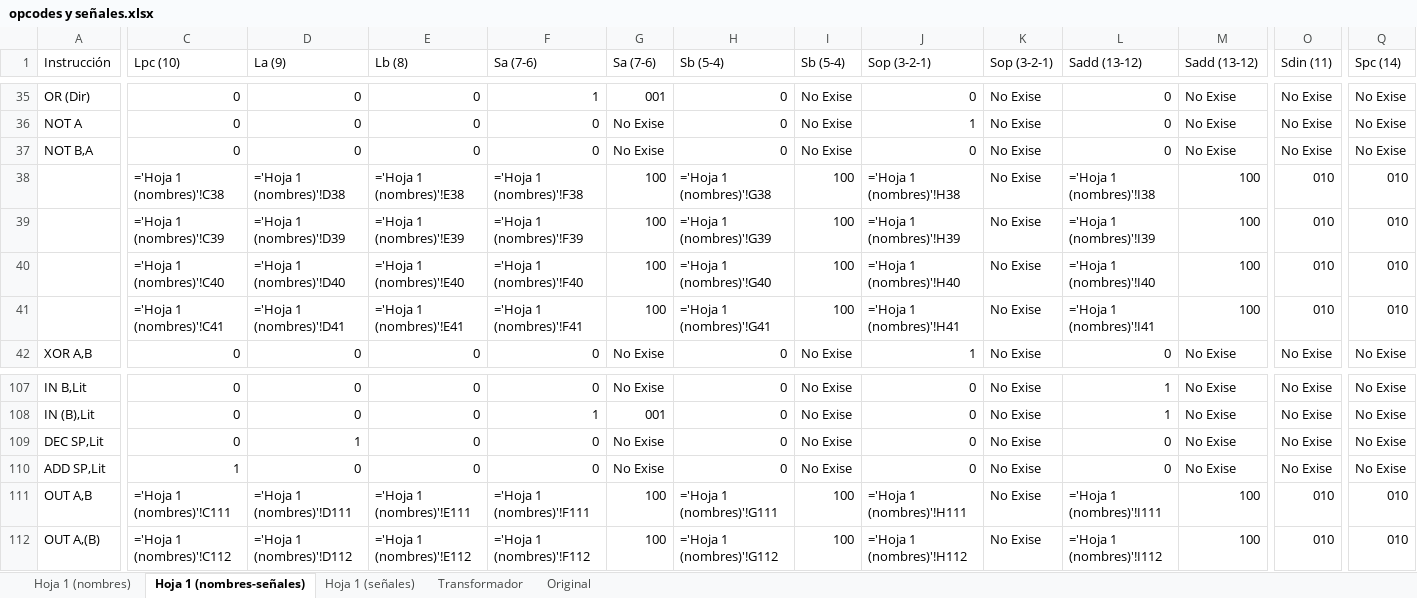
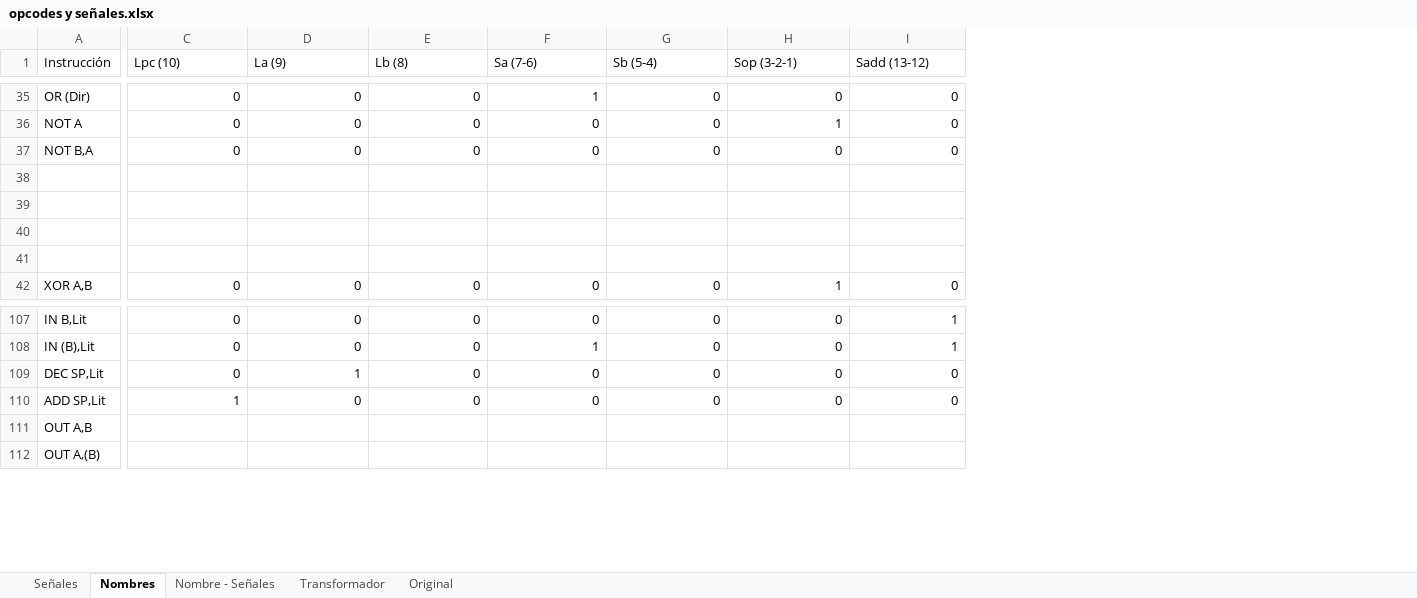
Before and after one commit to nacosta-cl/OldArq, an Excel workbook: opcodes y señales.xlsx, sheet Nombres, drawn as a sheet; only a part is shown, gaps mark what is left out; values as stored, in another font and other column widths than the file's, no cell formats; formulas without a stored value are shown as written; removed rows and columns are numbered as before the commit, all else as after; rows hold the shown columns only; the diff covers the shown part only; the diff names each change by its address in the sheet, - before the commit and + after, or states it on an @@ line.

```diff
--- a/opcodes y señales.xlsx (sheet Nombres)
+++ b/opcodes y señales.xlsx (sheet Nombres)
-sheet tab: Hoja 1 (nombres)
+sheet tab: Señales
-sheet tab: Hoja 1 (nombres-señales)
+sheet tab: Nombres
-sheet tab: Hoja 1 (señales)
+sheet tab: Nombre - Señales
-column G (Sa (7-6)), rows 35-37: 001 | No Exise | No Exise; row 42: No Exise; rows 107-112: No Exise | 001 | No Exise | No Exise | 100 | 100
-column I (Sb (5-4)), rows 35-37: all No Exise; row 42: No Exise; rows 107-112: No Exise | No Exise | No Exise | No Exise | 100 | 100
-column K (Sop (3-2-1)), rows 35-37: all No Exise; row 42: No Exise; rows 107-112: all No Exise
-column M (Sadd (13-12)), rows 35-37: all No Exise; row 42: No Exise; rows 107-112: No Exise | No Exise | No Exise | No Exise | 100 | 100
-column O (Sdin (11)), rows 35-37: all No Exise; row 42: No Exise; rows 107-112: No Exise | No Exise | No Exise | No Exise | 010 | 010
-column Q (Spc (14)), rows 35-37: all No Exise; row 42: No Exise; rows 107-112: No Exise | No Exise | No Exise | No Exise | 010 | 010
-row 38:  | ='Hoja 1 (nombres)'!C38 | ='Hoja 1 (nombres)'!D38 | ='Hoja 1 (nombres)'!E38 | ='Hoja 1 (nombres)'!F38 | 100 | ='Hoja 1 (nombres)'!G38 | 100 | ='Hoja 1 (nombres)'!H38 | No Exise | ='Hoja 1 (nombres)'!I38 | 100 | 010 | 010
-row 39:  | ='Hoja 1 (nombres)'!C39 | ='Hoja 1 (nombres)'!D39 | ='Hoja 1 (nombres)'!E39 | ='Hoja 1 (nombres)'!F39 | 100 | ='Hoja 1 (nombres)'!G39 | 100 | ='Hoja 1 (nombres)'!H39 | No Exise | ='Hoja 1 (nombres)'!I39 | 100 | 010 | 010
-row 40:  | ='Hoja 1 (nombres)'!C40 | ='Hoja 1 (nombres)'!D40 | ='Hoja 1 (nombres)'!E40 | ='Hoja 1 (nombres)'!F40 | 100 | ='Hoja 1 (nombres)'!G40 | 100 | ='Hoja 1 (nombres)'!H40 | No Exise | ='Hoja 1 (nombres)'!I40 | 100 | 010 | 010
-row 41:  | ='Hoja 1 (nombres)'!C41 | ='Hoja 1 (nombres)'!D41 | ='Hoja 1 (nombres)'!E41 | ='Hoja 1 (nombres)'!F41 | 100 | ='Hoja 1 (nombres)'!G41 | 100 | ='Hoja 1 (nombres)'!H41 | No Exise | ='Hoja 1 (nombres)'!I41 | 100 | 010 | 010
+row 38: (empty)
+row 39: (empty)
+row 40: (empty)
+row 41: (empty)
-C111 (Lpc (10)): ='Hoja 1 (nombres)'!C111
+C111 (Lpc (10)): (empty)
-D111 (La (9)): ='Hoja 1 (nombres)'!D111
+D111 (La (9)): (empty)
-E111 (Lb (8)): ='Hoja 1 (nombres)'!E111
+E111 (Lb (8)): (empty)
-F111 (Sa (7-6)): ='Hoja 1 (nombres)'!F111
+F111 (Sa (7-6)): (empty)
-G111 (Sb (5-4)): ='Hoja 1 (nombres)'!G111
+G111 (Sb (5-4)): (empty)
-H111 (Sop (3-2-1)): ='Hoja 1 (nombres)'!H111
+H111 (Sop (3-2-1)): (empty)
-I111 (Sadd (13-12)): ='Hoja 1 (nombres)'!I111
+I111 (Sadd (13-12)): (empty)
-C112 (Lpc (10)): ='Hoja 1 (nombres)'!C112
+C112 (Lpc (10)): (empty)
-D112 (La (9)): ='Hoja 1 (nombres)'!D112
+D112 (La (9)): (empty)
-E112 (Lb (8)): ='Hoja 1 (nombres)'!E112
+E112 (Lb (8)): (empty)
-F112 (Sa (7-6)): ='Hoja 1 (nombres)'!F112
+F112 (Sa (7-6)): (empty)
-G112 (Sb (5-4)): ='Hoja 1 (nombres)'!G112
+G112 (Sb (5-4)): (empty)
-H112 (Sop (3-2-1)): ='Hoja 1 (nombres)'!H112
+H112 (Sop (3-2-1)): (empty)
-I112 (Sadd (13-12)): ='Hoja 1 (nombres)'!I112
+I112 (Sadd (13-12)): (empty)
```
Also changed, not shown: 24 added rows, 24 removed rows and 94 edited cells elsewhere in this sheet, sheet Nombre - Señales, sheet Señales, cell formats, formulas that keep their value.
